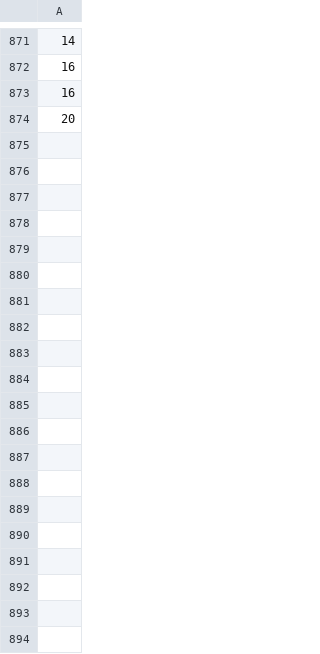
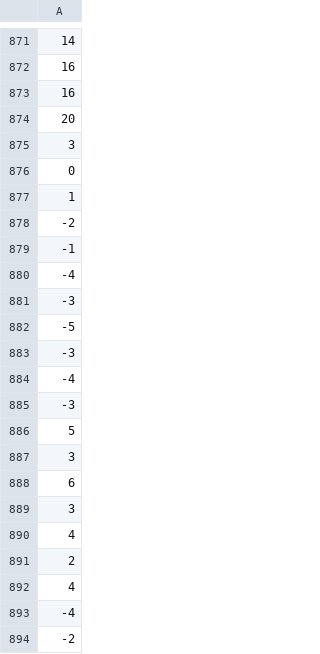
Before and after one commit to vaporform/Final_Project_Realsies, a CSV file: data/Abigor/points_diff.csv, drawn as a sheet; only a part is shown, gaps mark what is left out; the diff covers the shown part only; the diff names each change by its address in the sheet, - before the commit and + after, or states it on an @@ line.

```diff
--- a/data/Abigor/points_diff.csv
+++ b/data/Abigor/points_diff.csv
+row 875: 3
+row 876: 0
+row 877: 1
+row 878: -2
+row 879: -1
+row 880: -4
+row 881: -3
+row 882: -5
+row 883: -3
+row 884: -4
+row 885: -3
+row 886: 5
+row 887: 3
+row 888: 6
+row 889: 3
+row 890: 4
+row 891: 2
+row 892: 4
+row 893: -4
+row 894: -2
```
Also changed, not shown: 73 added rows elsewhere in this file, data/Abigor/board_cards.csv, data/Abigor/board_values.csv, 41 other files.
